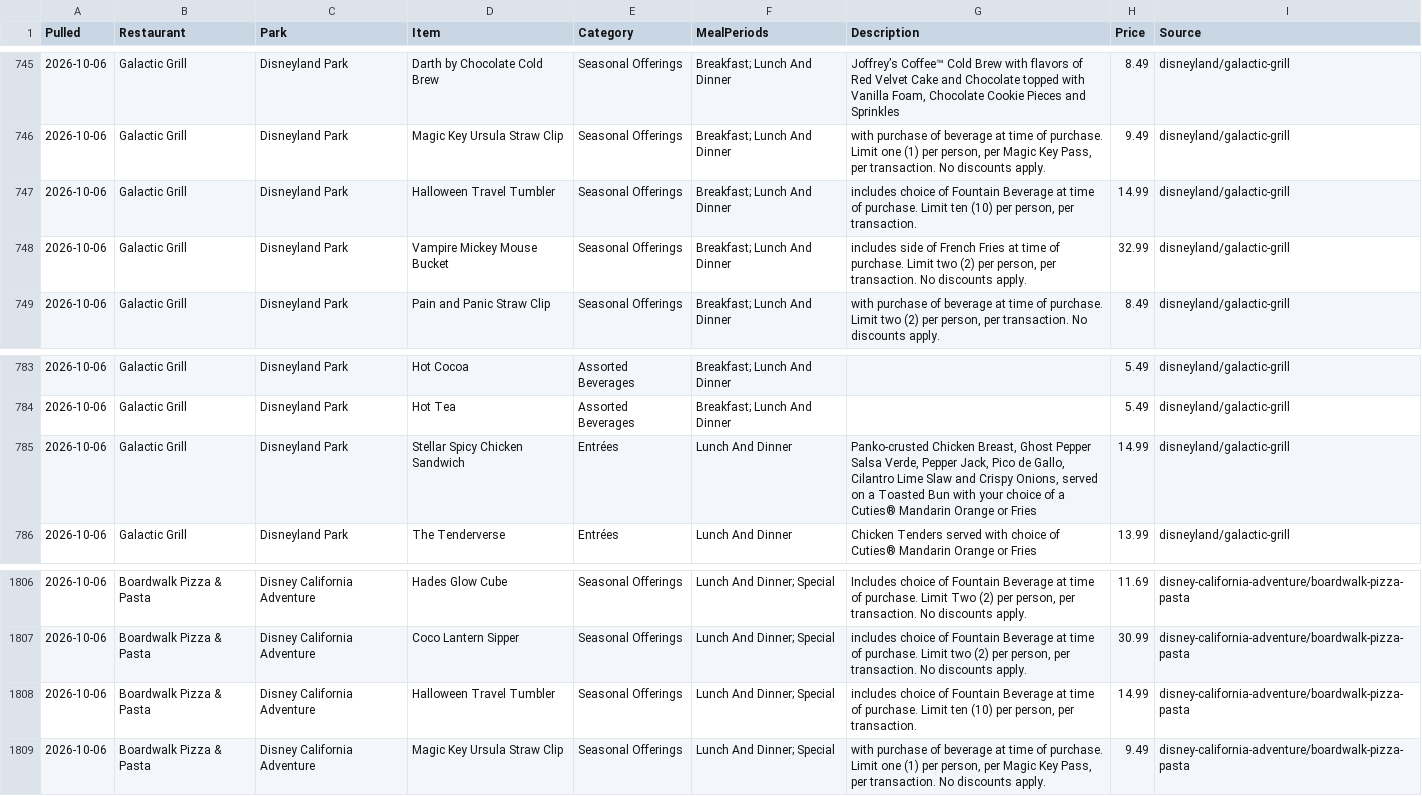
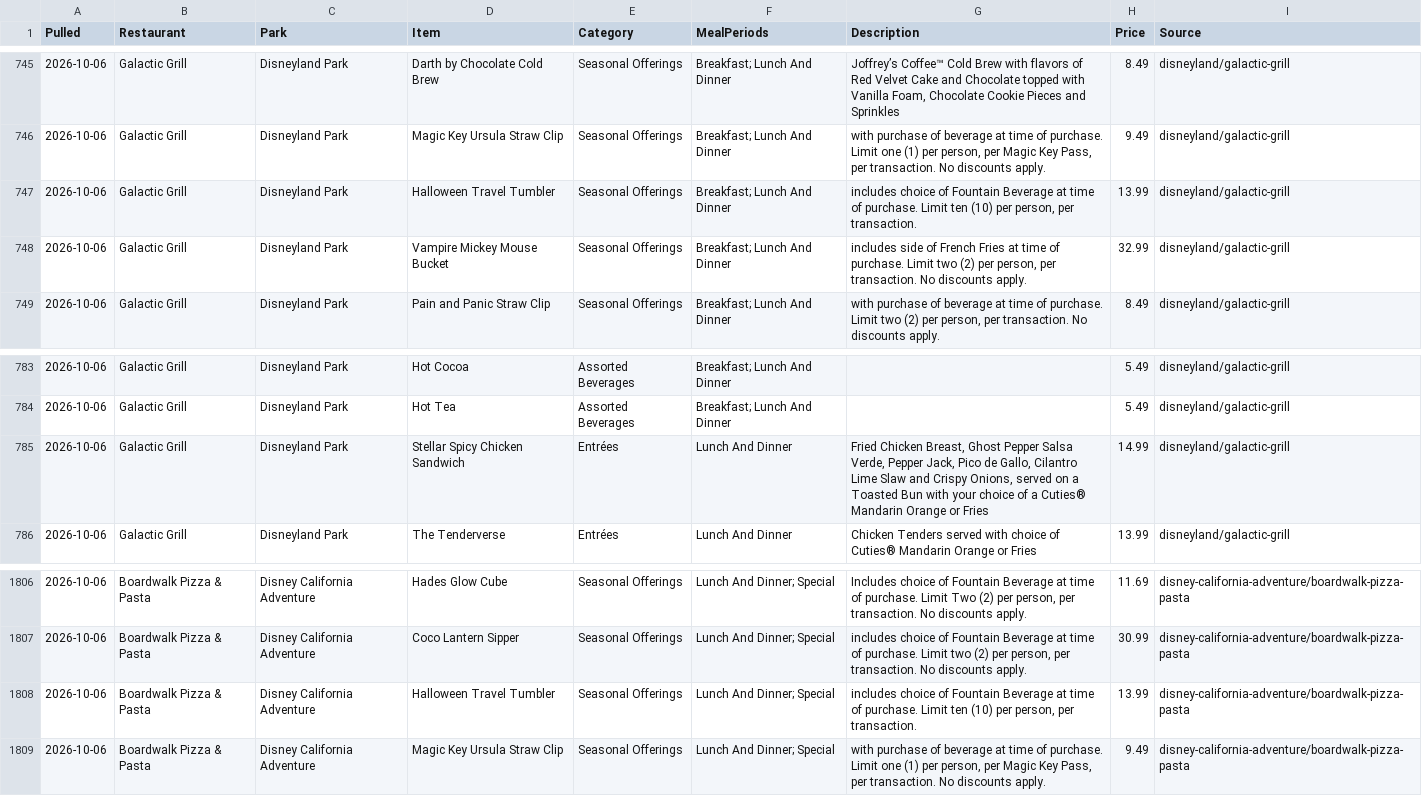
Before and after one commit to scoopdisney/disney-menu-watch, a CSV file: data/current.csv, drawn as a sheet; only a part is shown, gaps mark what is left out.

```diff
--- a/data/current.csv
+++ b/data/current.csv
@@ -746,3 +746,3 @@ Pulled,Restaurant,Park,Item,Category,MealPeriods,Description,Price,Source
 2026-10-06,Galactic Grill,Disneyland Park,Magic Key Ursula Straw Clip,Seasonal Offerings,Breakfast; Lunch And Dinner,"with purchase of beverage at time of purchase. Limit one (1) per person, per Magic Key Pass, per transaction. No discounts apply.",9.49,disneyland/galactic-grill
-2026-10-06,Galactic Grill,Disneyland Park,Halloween Travel Tumbler,Seasonal Offerings,Breakfast; Lunch And Dinner,"includes choice of Fountain Beverage at time of purchase. Limit ten (10) per person, per transaction.",14.99,disneyland/galactic-grill
+2026-10-06,Galactic Grill,Disneyland Park,Halloween Travel Tumbler,Seasonal Offerings,Breakfast; Lunch And Dinner,"includes choice of Fountain Beverage at time of purchase. Limit ten (10) per person, per transaction.",13.99,disneyland/galactic-grill
 2026-10-06,Galactic Grill,Disneyland Park,Vampire Mickey Mouse Bucket,Seasonal Offerings,Breakfast; Lunch And Dinner,"includes side of French Fries at time of purchase. Limit two (2) per person, per transaction. No discounts apply.",32.99,disneyland/galactic-grill
@@ -784,3 +784,3 @@ Pulled,Restaurant,Park,Item,Category,MealPeriods,Description,Price,Source
 2026-10-06,Galactic Grill,Disneyland Park,Hot Tea,Assorted Beverages,Breakfast; Lunch And Dinner,,5.49,disneyland/galactic-grill
-2026-10-06,Galactic Grill,Disneyland Park,Stellar Spicy Chicken Sandwich,Entrées,Lunch And Dinner,"Panko-crusted Chicken Breast, Ghost Pepper Salsa Verde, Pepper Jack, Pico de Gallo, Cilantro Lime Slaw and Crispy Onions, served on a Toasted Bun with your choice of a Cuties® Mandarin Orange or Fries",14.99,disneyland/galactic-grill
+2026-10-06,Galactic Grill,Disneyland Park,Stellar Spicy Chicken Sandwich,Entrées,Lunch And Dinner,"Fried Chicken Breast, Ghost Pepper Salsa Verde, Pepper Jack, Pico de Gallo, Cilantro Lime Slaw and Crispy Onions, served on a Toasted Bun with your choice of a Cuties® Mandarin Orange or Fries",14.99,disneyland/galactic-grill
 2026-10-06,Galactic Grill,Disneyland Park,The Tenderverse,Entrées,Lunch And Dinner,Chicken Tenders served with choice of Cuties® Mandarin Orange or Fries,13.99,disneyland/galactic-grill
@@ -1807,3 +1807,3 @@ Pulled,Restaurant,Park,Item,Category,MealPeriods,Description,Price,Source
 2026-10-06,Boardwalk Pizza & Pasta,Disney California Adventure,Coco Lantern Sipper,Seasonal Offerings,Lunch And Dinner; Special,"includes choice of Fountain Beverage at time of purchase. Limit two (2) per person, per transaction. No discounts apply.",30.99,disney-california-adventure/boardwalk-pizza-pasta
-2026-10-06,Boardwalk Pizza & Pasta,Disney California Adventure,Halloween Travel Tumbler,Seasonal Offerings,Lunch And Dinner; Special,"includes choice of Fountain Beverage at time of purchase. Limit ten (10) per person, per transaction.",14.99,disney-california-adventure/boardwalk-pizza-pasta
+2026-10-06,Boardwalk Pizza & Pasta,Disney California Adventure,Halloween Travel Tumbler,Seasonal Offerings,Lunch And Dinner; Special,"includes choice of Fountain Beverage at time of purchase. Limit ten (10) per person, per transaction.",13.99,disney-california-adventure/boardwalk-pizza-pasta
 2026-10-06,Boardwalk Pizza & Pasta,Disney California Adventure,Magic Key Ursula Straw Clip,Seasonal Offerings,Lunch And Dinner; Special,"with purchase of beverage at time of purchase. Limit one (1) per person, per Magic Key Pass, per transaction. No discounts apply.",9.49,disney-california-adventure/boardwalk-pizza-pasta
```
Also changed, not shown: data/price-changes.csv.
